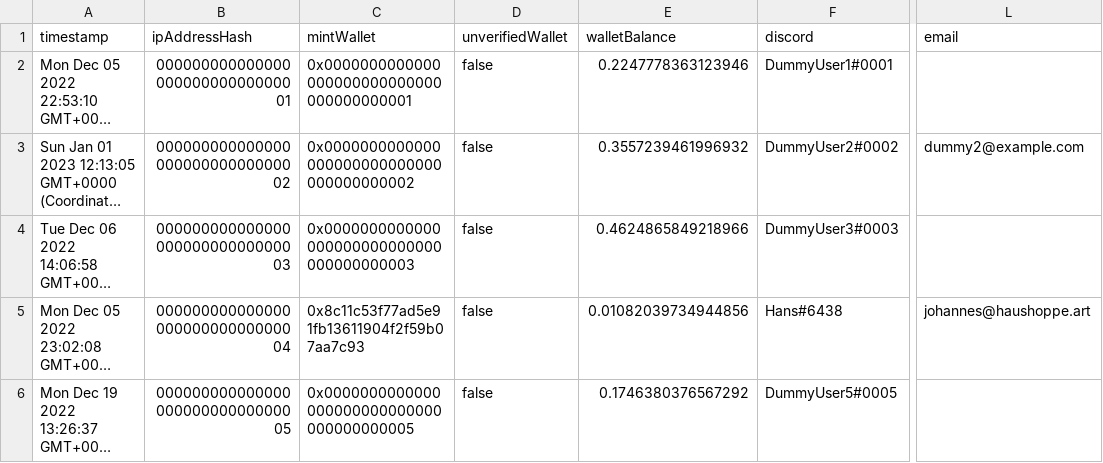
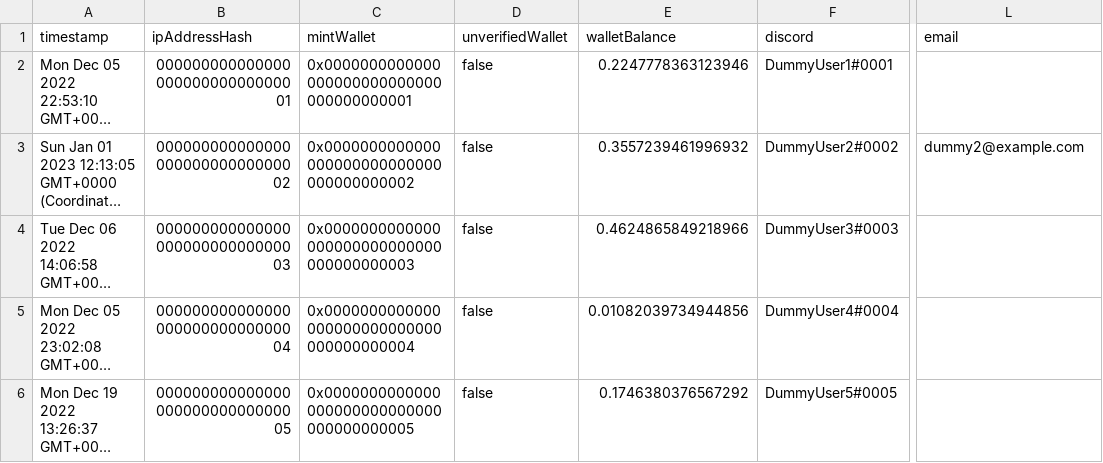
Before and after one commit to haushoppe/genesis, a CSV file: apps/backend/src/app/model/test-fixtures/allowlist_genesis.csv, drawn as a sheet; only a part is shown, gaps mark what is left out; long unchanged cells end in …; the diff names each change by its address in the sheet, - before the commit and + after, or states it on an @@ line.

Commit message:
backend: scrub row 4 to dummy in the allowlist fixture + spec
The allowlist test fixture (added in 6311386) and the pre-existing inline spec
copy carried one real row in an otherwise-dummy dataset, re-adding to a PUBLIC
repo content that commit 21d9edc had deliberately scrubbed. Replace that row's
address / handle / email with dummy values in both the fixture and the inline
spec, matching the other dummy rows. Backend suite stays green (14/14); the
shipping production allowlist asset was already clean and is untouched.

```diff
--- a/apps/backend/src/app/model/test-fixtures/allowlist_genesis.csv
+++ b/apps/backend/src/app/model/test-fixtures/allowlist_genesis.csv
-C5 (mintWallet): 0x8c11c53f77ad5e91fb13611904f2f59b07aa7c93
+C5 (mintWallet): 0x0000000000000000000000000000000000000004
-F5 (discord): Hans#6438
+F5 (discord): DummyUser4#0004
-L5 (email): johannes@haushoppe.art
+L5 (email): (empty)
```
Also changed, not shown: 1 other file.
